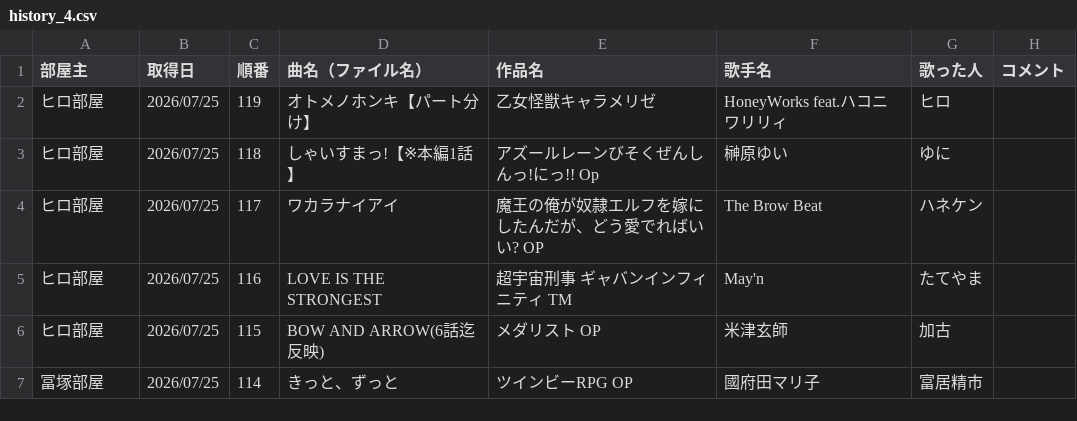
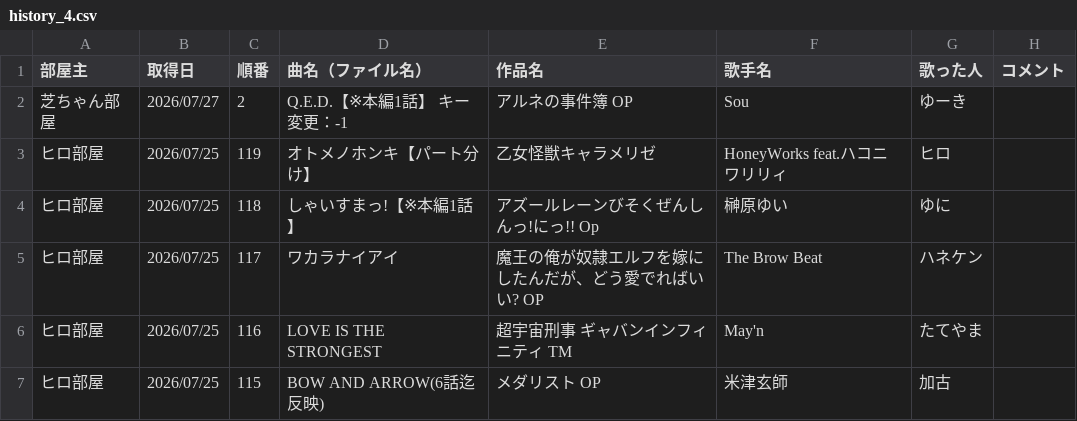
Before and after one commit to hachi515/karaoke_setlist, a CSV file: history_4.csv, drawn as a sheet; only a part is shown; the shorter side is filled out with more unchanged rows.

```diff
--- a/history_4.csv
+++ b/history_4.csv
@@ -1,2 +1,3 @@
 部屋主,取得日,順番,曲名（ファイル名）,作品名,歌手名,歌った人,コメント
+芝ちゃん部屋,2026/07/27,2,Q.E.D.【※本編1話】 キー変更：-1,アルネの事件簿 OP,Sou,ゆーき,
 ヒロ部屋,2026/07/25,119,オトメノホンキ【パート分け】,乙女怪獣キャラメリゼ,HoneyWorks feat.ハコニワリリィ,ヒロ,
```
Also changed, not shown: 3 other files.
